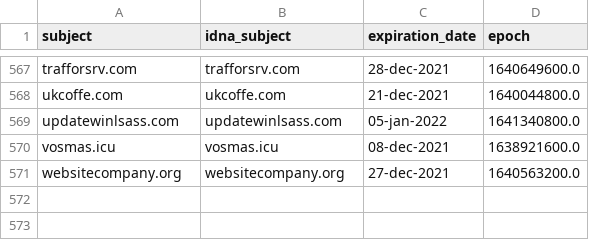
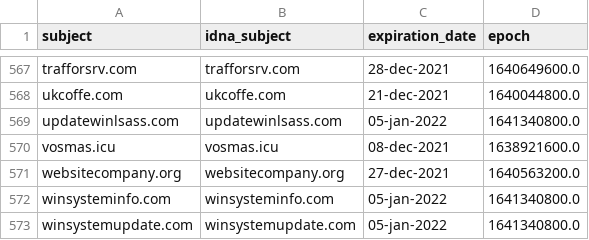
Before and after one commit to dead-hosts/hosts_git_StevenBlack, a CSV file: .pyfunceble/whois.csv, drawn as a sheet; only a part is shown, gaps mark what is left out.

```diff
--- a/.pyfunceble/whois.csv
+++ b/.pyfunceble/whois.csv
@@ -571 +571,3 @@ vosmas.icu,vosmas.icu,08-dec-2021,1638921600.0
 websitecompany.org,websitecompany.org,27-dec-2021,1640563200.0
+winsysteminfo.com,winsysteminfo.com,05-jan-2022,1641340800.0
+winsystemupdate.com,winsystemupdate.com,05-jan-2022,1641340800.0
```
Also changed, not shown: output/origin.list/continue.csv, 9 other files.
